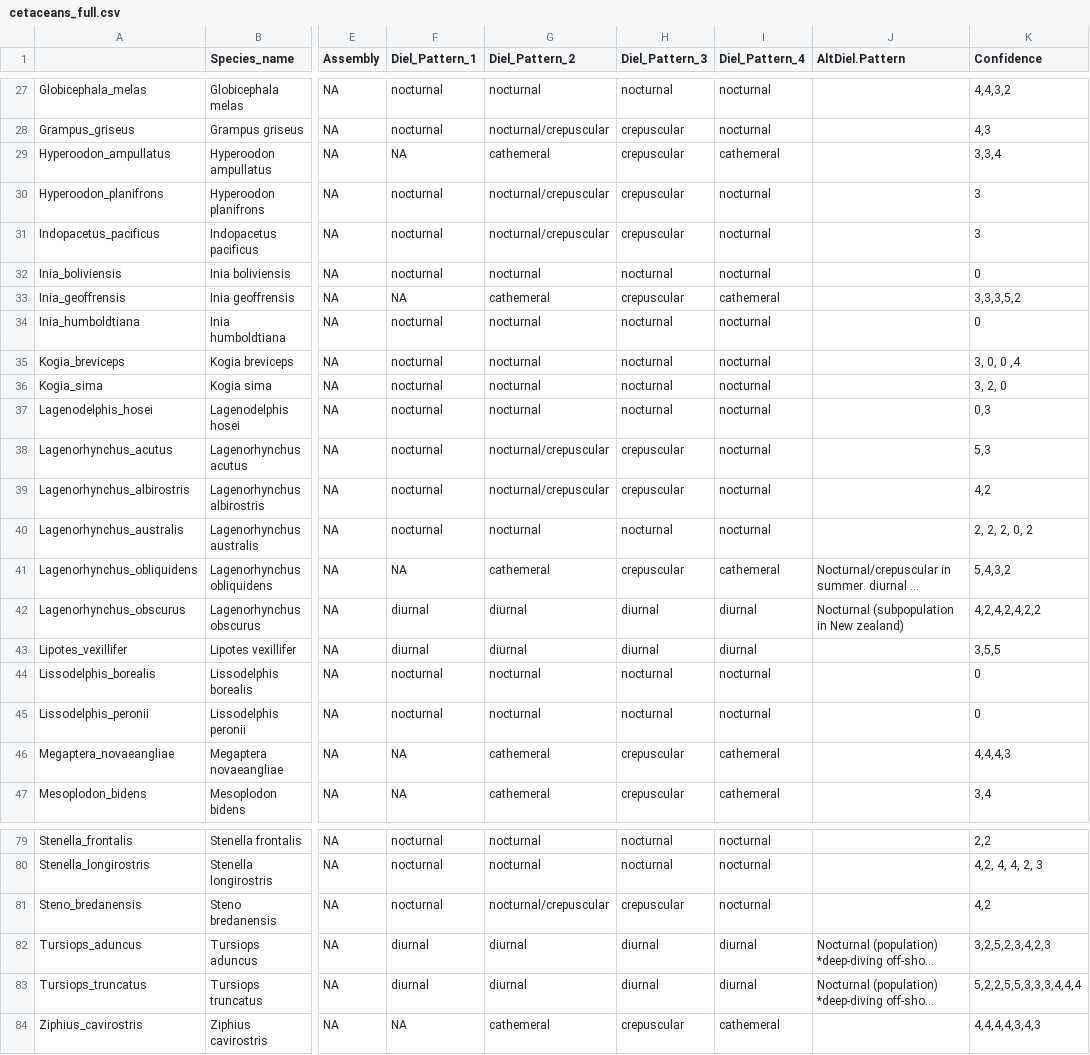
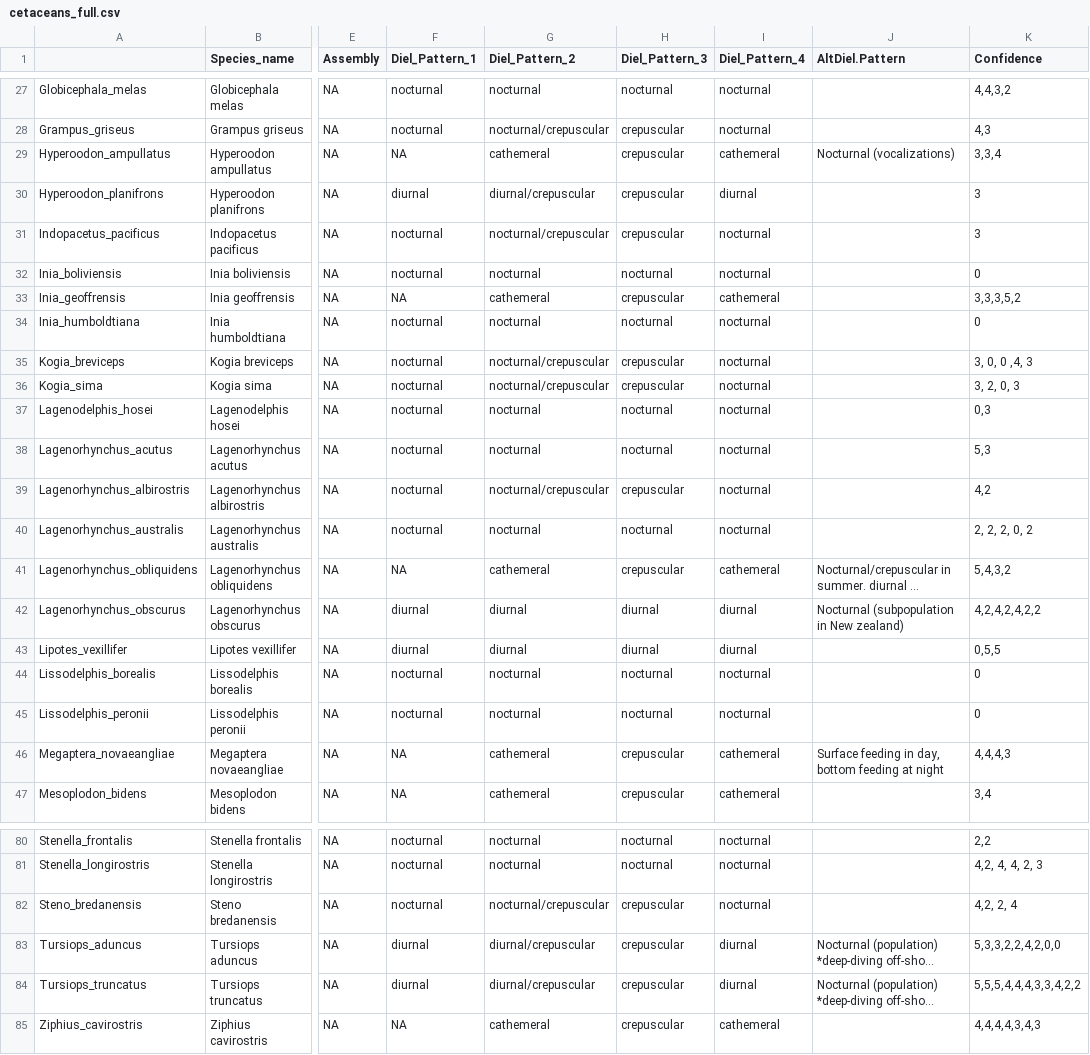
Before and after one commit to maxshafer/fish_sleep, a CSV file: cetaceans_full.csv, drawn as a sheet; only a part is shown, gaps mark what is left out; long unchanged cells end in …; addresses are those after the commit; the diff covers the shown part only; the diff names each change by its address in the sheet, - before the commit and + after, or states it on an @@ line.

```diff
--- a/cetaceans_full.csv
+++ b/cetaceans_full.csv
-J29 (AltDiel.Pattern): (empty)
+J29 (AltDiel.Pattern): Nocturnal (vocalizations)
-F30 (Diel_Pattern_1): nocturnal
+F30 (Diel_Pattern_1): diurnal
-G30 (Diel_Pattern_2): nocturnal/crepuscular
+G30 (Diel_Pattern_2): diurnal/crepuscular
-I30 (Diel_Pattern_4): nocturnal
+I30 (Diel_Pattern_4): diurnal
-G35:G36 (Diel_Pattern_2): nocturnal
+G35:G36 (Diel_Pattern_2): nocturnal/crepuscular
-H35:H36 (Diel_Pattern_3): nocturnal
+H35:H36 (Diel_Pattern_3): crepuscular
-K35 (Confidence): 3, 0, 0 ,4
+K35 (Confidence): 3, 0, 0 ,4, 3
-K36 (Confidence): 3, 2, 0
+K36 (Confidence): 3, 2, 0, 3
-G38 (Diel_Pattern_2): nocturnal/crepuscular
+G38 (Diel_Pattern_2): nocturnal
-H38 (Diel_Pattern_3): crepuscular
+H38 (Diel_Pattern_3): nocturnal
-K43 (Confidence): 3,5,5
+K43 (Confidence): 0,5,5
-J46 (AltDiel.Pattern): (empty)
+J46 (AltDiel.Pattern): Surface feeding in day, bottom feeding at night
-K82 (Confidence): 4,2
+K82 (Confidence): 4,2, 2, 4
-G83:G84 (Diel_Pattern_2): diurnal
+G83:G84 (Diel_Pattern_2): diurnal/crepuscular
-H83:H84 (Diel_Pattern_3): diurnal
+H83:H84 (Diel_Pattern_3): crepuscular
-K83 (Confidence): 3,2,5,2,3,4,2,3
+K83 (Confidence): 5,3,3,2,2,4,2,0,0
-K84 (Confidence): 5,2,2,5,5,3,3,3,4,4,4
+K84 (Confidence): 5,5,5,4,4,4,3,3,4,2,2
```
Also changed, not shown: 1 added row and 32 edited cells elsewhere in this file, cetaceans_full_with_sources.csv, 15 other files.
